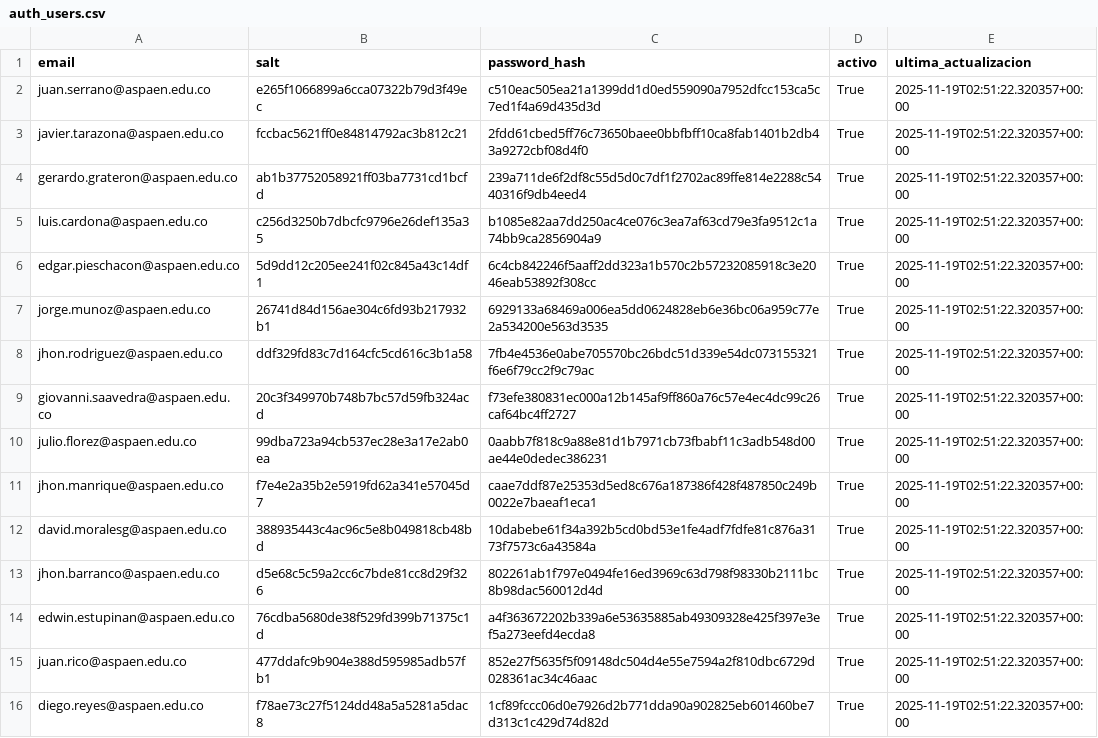
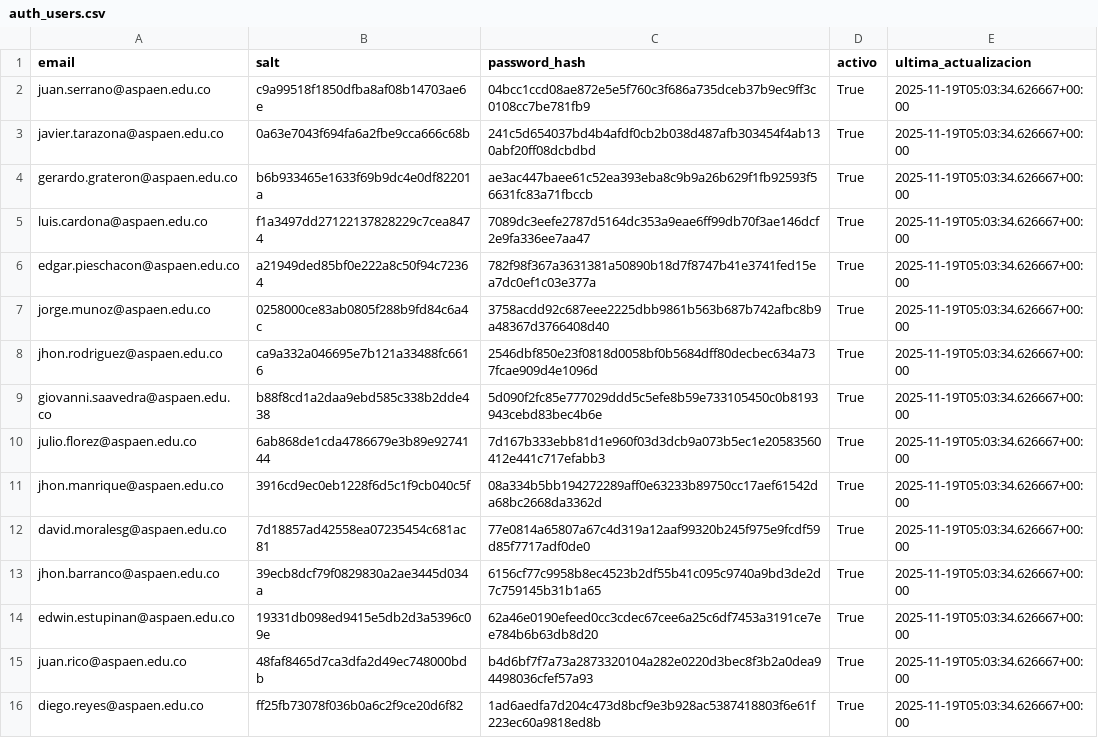
Before and after one commit to Juankserrano7/Simulacros_AGS, a CSV file: auth_users.csv, drawn as a sheet; only a part is shown; the diff covers the shown part only.

Commit message:
96

```diff
--- a/auth_users.csv
+++ b/auth_users.csv
@@ -1,16 +1,16 @@
 email,salt,password_hash,activo,ultima_actualizacion
-juan.serrano@aspaen.edu.co,e265f1066899a6cca07322b79d3f49ec,c510eac505ea21a1399dd1d0ed559090a7952dfcc153ca5c7ed1f4a69d435d3d,True,2025-11-19T02:51:22.320357+00:00
-javier.tarazona@aspaen.edu.co,fccbac5621ff0e84814792ac3b812c21,2fdd61cbed5ff76c73650baee0bbfbff10ca8fab1401b2db43a9272cbf08d4f0,True,2025-11-19T02:51:22.320357+00:00
-gerardo.grateron@aspaen.edu.co,ab1b37752058921ff03ba7731cd1bcfd,239a711de6f2df8c55d5d0c7df1f2702ac89ffe814e2288c5440316f9db4eed4,True,2025-11-19T02:51:22.320357+00:00
-luis.cardona@aspaen.edu.co,c256d3250b7dbcfc9796e26def135a35,b1085e82aa7dd250ac4ce076c3ea7af63cd79e3fa9512c1a74bb9ca2856904a9,True,2025-11-19T02:51:22.320357+00:00
-edgar.pieschacon@aspaen.edu.co,5d9dd12c205ee241f02c845a43c14df1,6c4cb842246f5aaff2dd323a1b570c2b57232085918c3e2046eab53892f308cc,True,2025-11-19T02:51:22.320357+00:00
-jorge.munoz@aspaen.edu.co,26741d84d156ae304c6fd93b217932b1,6929133a68469a006ea5dd0624828eb6e36bc06a959c77e2a534200e563d3535,True,2025-11-19T02:51:22.320357+00:00
-jhon.rodriguez@aspaen.edu.co,ddf329fd83c7d164cfc5cd616c3b1a58,7fb4e4536e0abe705570bc26bdc51d339e54dc073155321f6e6f79cc2f9c79ac,True,2025-11-19T02:51:22.320357+00:00
-giovanni.saavedra@aspaen.edu.co,20c3f349970b748b7bc57d59fb324acd,f73efe380831ec000a12b145af9ff860a76c57e4ec4dc99c26caf64bc4ff2727,True,2025-11-19T02:51:22.320357+00:00
-julio.florez@aspaen.edu.co,99dba723a94cb537ec28e3a17e2ab0ea,0aabb7f818c9a88e81d1b7971cb73fbabf11c3adb548d00ae44e0dedec386231,True,2025-11-19T02:51:22.320357+00:00
-jhon.manrique@aspaen.edu.co,f7e4e2a35b2e5919fd62a341e57045d7,caae7ddf87e25353d5ed8c676a187386f428f487850c249b0022e7baeaf1eca1,True,2025-11-19T02:51:22.320357+00:00
-david.moralesg@aspaen.edu.co,388935443c4ac96c5e8b049818cb48bd,10dabebe61f34a392b5cd0bd53e1fe4adf7fdfe81c876a3173f7573c6a43584a,True,2025-11-19T02:51:22.320357+00:00
-jhon.barranco@aspaen.edu.co,d5e68c5c59a2cc6c7bde81cc8d29f326,802261ab1f797e0494fe16ed3969c63d798f98330b2111bc8b98dac560012d4d,True,2025-11-19T02:51:22.320357+00:00
-edwin.estupinan@aspaen.edu.co,76cdba5680de38f529fd399b71375c1d,a4f363672202b339a6e53635885ab49309328e425f397e3ef5a273eefd4ecda8,True,2025-11-19T02:51:22.320357+00:00
-juan.rico@aspaen.edu.co,477ddafc9b904e388d595985adb57fb1,852e27f5635f5f09148dc504d4e55e7594a2f810dbc6729d028361ac34c46aac,True,2025-11-19T02:51:22.320357+00:00
-diego.reyes@aspaen.edu.co,f78ae73c27f5124dd48a5a5281a5dac8,1cf89fccc06d0e7926d2b771dda90a902825eb601460be7d313c1c429d74d82d,True,2025-11-19T02:51:22.320357+00:00
+juan.serrano@aspaen.edu.co,c9a99518f1850dfba8af08b14703ae6e,04bcc1ccd08ae872e5e5f760c3f686a735dceb37b9ec9ff3c0108cc7be781fb9,True,2025-11-19T05:03:34.626667+00:00
+javier.tarazona@aspaen.edu.co,0a63e7043f694fa6a2fbe9cca666c68b,241c5d654037bd4b4afdf0cb2b038d487afb303454f4ab130abf20ff08dcbdbd,True,2025-11-19T05:03:34.626667+00:00
+gerardo.grateron@aspaen.edu.co,b6b933465e1633f69b9dc4e0df82201a,ae3ac447baee61c52ea393eba8c9b9a26b629f1fb92593f56631fc83a71fbccb,True,2025-11-19T05:03:34.626667+00:00
+luis.cardona@aspaen.edu.co,f1a3497dd27122137828229c7cea8474,7089dc3eefe2787d5164dc353a9eae6ff99db70f3ae146dcf2e9fa336ee7aa47,True,2025-11-19T05:03:34.626667+00:00
+edgar.pieschacon@aspaen.edu.co,a21949ded85bf0e222a8c50f94c72364,782f98f367a3631381a50890b18d7f8747b41e3741fed15ea7dc0ef1c03e377a,True,2025-11-19T05:03:34.626667+00:00
+jorge.munoz@aspaen.edu.co,0258000ce83ab0805f288b9fd84c6a4c,3758acdd92c687eee2225dbb9861b563b687b742afbc8b9a48367d3766408d40,True,2025-11-19T05:03:34.626667+00:00
+jhon.rodriguez@aspaen.edu.co,ca9a332a046695e7b121a33488fc6616,2546dbf850e23f0818d0058bf0b5684dff80decbec634a737fcae909d4e1096d,True,2025-11-19T05:03:34.626667+00:00
+giovanni.saavedra@aspaen.edu.co,b88f8cd1a2daa9ebd585c338b2dde438,5d090f2fc85e777029ddd5c5efe8b59e733105450c0b8193943cebd83bec4b6e,True,2025-11-19T05:03:34.626667+00:00
+julio.florez@aspaen.edu.co,6ab868de1cda4786679e3b89e9274144,7d167b333ebb81d1e960f03d3dcb9a073b5ec1e20583560412e441c717efabb3,True,2025-11-19T05:03:34.626667+00:00
+jhon.manrique@aspaen.edu.co,3916cd9ec0eb1228f6d5c1f9cb040c5f,08a334b5bb194272289aff0e63233b89750cc17aef61542da68bc2668da3362d,True,2025-11-19T05:03:34.626667+00:00
+david.moralesg@aspaen.edu.co,7d18857ad42558ea07235454c681ac81,77e0814a65807a67c4d319a12aaf99320b245f975e9fcdf59d85f7717adf0de0,True,2025-11-19T05:03:34.626667+00:00
+jhon.barranco@aspaen.edu.co,39ecb8dcf79f0829830a2ae3445d034a,6156cf77c9958b8ec4523b2df55b41c095c9740a9bd3de2d7c759145b31b1a65,True,2025-11-19T05:03:34.626667+00:00
+edwin.estupinan@aspaen.edu.co,19331db098ed9415e5db2d3a5396c09e,62a46e0190efeed0cc3cdec67cee6a25c6df7453a3191ce7ee784b6b63db8d20,True,2025-11-19T05:03:34.626667+00:00
+juan.rico@aspaen.edu.co,48faf8465d7ca3dfa2d49ec748000bdb,b4d6bf7f7a73a2873320104a282e0220d3bec8f3b2a0dea94498036cfef57a93,True,2025-11-19T05:03:34.626667+00:00
+diego.reyes@aspaen.edu.co,ff25fb73078f036b0a6c2f9ce20d6f82,1ad6aedfa7d204c473d8bcf9e3b928ac5387418803f6e61f223ec60a9818ed8b,True,2025-11-19T05:03:34.626667+00:00
```
Also changed, not shown: 1 added row and 6 edited cells elsewhere in this file.
